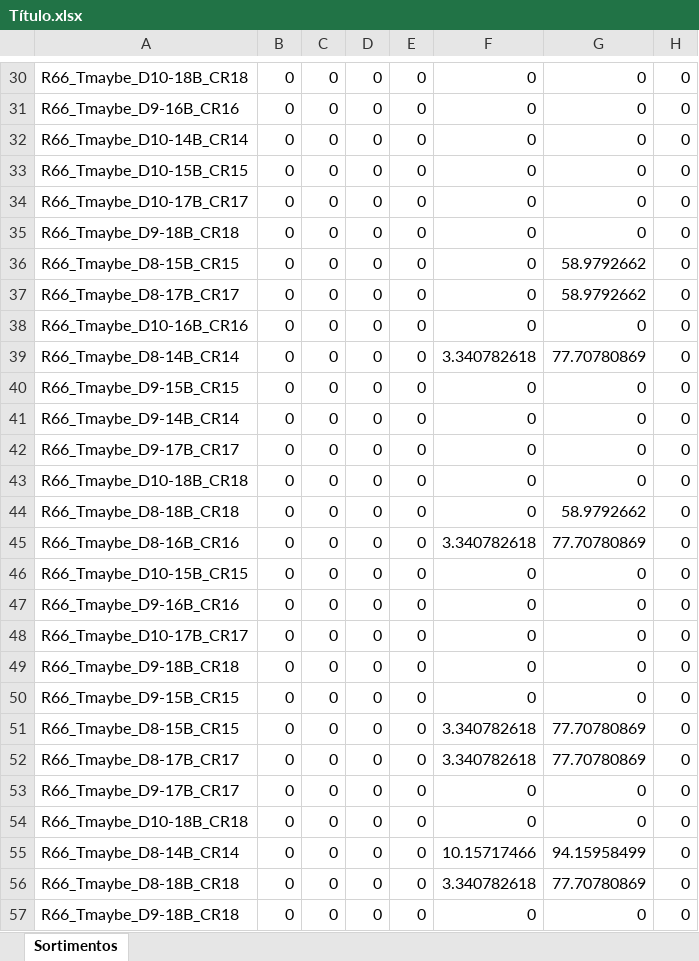
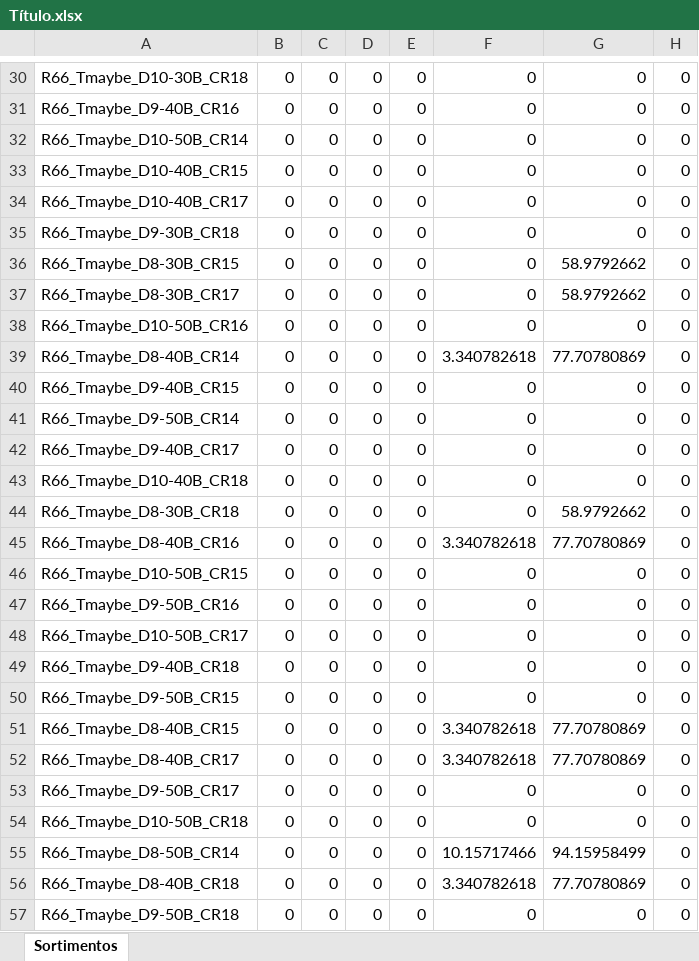
Before and after one commit to henrique4d/Simulador, an Excel workbook: bin/Debug/Sortimentos/Título.xlsx, sheet Sortimentos, drawn as a sheet; only a part is shown, gaps mark what is left out; values as stored, in another font and other column widths than the file's, no borders; the diff covers the shown part only; the diff names each change by its address in the sheet, - before the commit and + after, or states it on an @@ line.

```diff
--- a/bin/Debug/Sortimentos/Título.xlsx (sheet Sortimentos)
+++ b/bin/Debug/Sortimentos/Título.xlsx (sheet Sortimentos)
-A30: R66_Tmaybe_D10-18B_CR18
+A30: R66_Tmaybe_D10-30B_CR18
-A31: R66_Tmaybe_D9-16B_CR16
+A31: R66_Tmaybe_D9-40B_CR16
-A32: R66_Tmaybe_D10-14B_CR14
+A32: R66_Tmaybe_D10-50B_CR14
-A33: R66_Tmaybe_D10-15B_CR15
+A33: R66_Tmaybe_D10-40B_CR15
-A34: R66_Tmaybe_D10-17B_CR17
+A34: R66_Tmaybe_D10-40B_CR17
-A35: R66_Tmaybe_D9-18B_CR18
+A35: R66_Tmaybe_D9-30B_CR18
-A36: R66_Tmaybe_D8-15B_CR15
+A36: R66_Tmaybe_D8-30B_CR15
-A37: R66_Tmaybe_D8-17B_CR17
+A37: R66_Tmaybe_D8-30B_CR17
-A38: R66_Tmaybe_D10-16B_CR16
+A38: R66_Tmaybe_D10-50B_CR16
-A39: R66_Tmaybe_D8-14B_CR14
+A39: R66_Tmaybe_D8-40B_CR14
-A40: R66_Tmaybe_D9-15B_CR15
+A40: R66_Tmaybe_D9-40B_CR15
-A41: R66_Tmaybe_D9-14B_CR14
+A41: R66_Tmaybe_D9-50B_CR14
-A42: R66_Tmaybe_D9-17B_CR17
+A42: R66_Tmaybe_D9-40B_CR17
-A43: R66_Tmaybe_D10-18B_CR18
+A43: R66_Tmaybe_D10-40B_CR18
-A44: R66_Tmaybe_D8-18B_CR18
+A44: R66_Tmaybe_D8-30B_CR18
-A45: R66_Tmaybe_D8-16B_CR16
+A45: R66_Tmaybe_D8-40B_CR16
-A46: R66_Tmaybe_D10-15B_CR15
+A46: R66_Tmaybe_D10-50B_CR15
-A47: R66_Tmaybe_D9-16B_CR16
+A47: R66_Tmaybe_D9-50B_CR16
-A48: R66_Tmaybe_D10-17B_CR17
+A48: R66_Tmaybe_D10-50B_CR17
-A49: R66_Tmaybe_D9-18B_CR18
+A49: R66_Tmaybe_D9-40B_CR18
-A50: R66_Tmaybe_D9-15B_CR15
+A50: R66_Tmaybe_D9-50B_CR15
-A51: R66_Tmaybe_D8-15B_CR15
+A51: R66_Tmaybe_D8-40B_CR15
-A52: R66_Tmaybe_D8-17B_CR17
+A52: R66_Tmaybe_D8-40B_CR17
-A53: R66_Tmaybe_D9-17B_CR17
+A53: R66_Tmaybe_D9-50B_CR17
-A54: R66_Tmaybe_D10-18B_CR18
+A54: R66_Tmaybe_D10-50B_CR18
-A55: R66_Tmaybe_D8-14B_CR14
+A55: R66_Tmaybe_D8-50B_CR14
-A56: R66_Tmaybe_D8-18B_CR18
+A56: R66_Tmaybe_D8-40B_CR18
-A57: R66_Tmaybe_D9-18B_CR18
+A57: R66_Tmaybe_D9-50B_CR18
```
Also changed, not shown: 32 edited cells elsewhere in this sheet, 8 other files.
